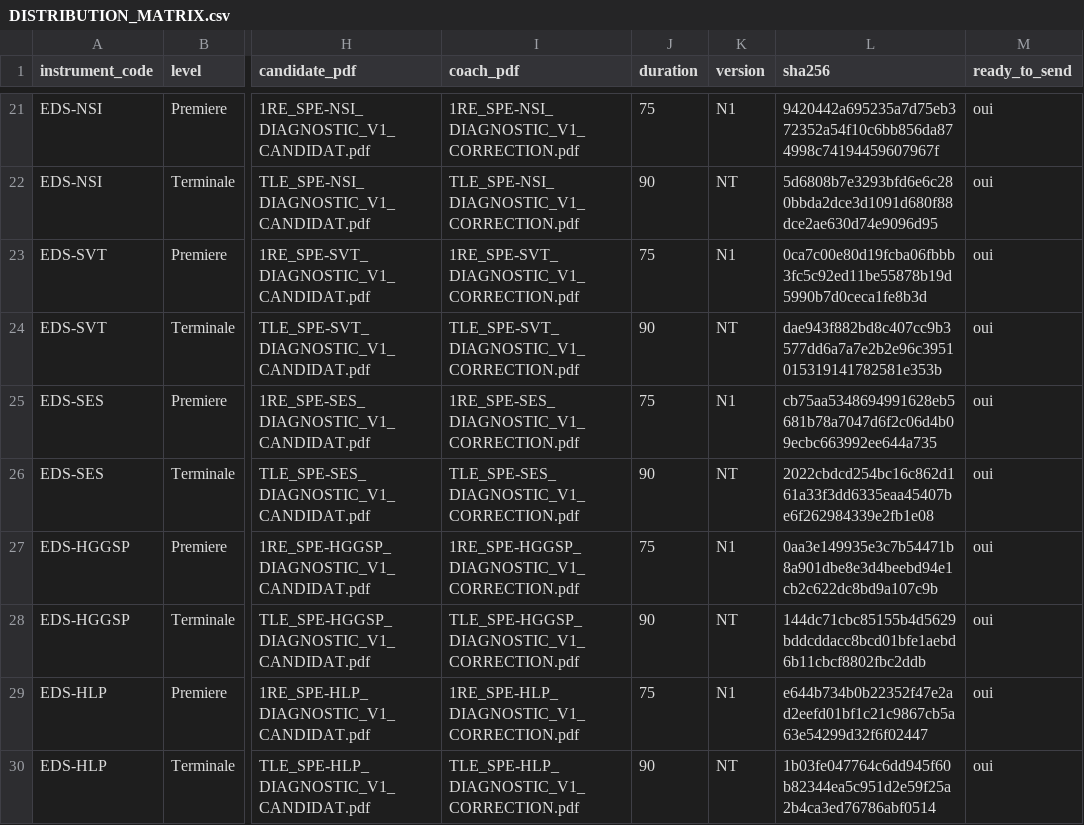
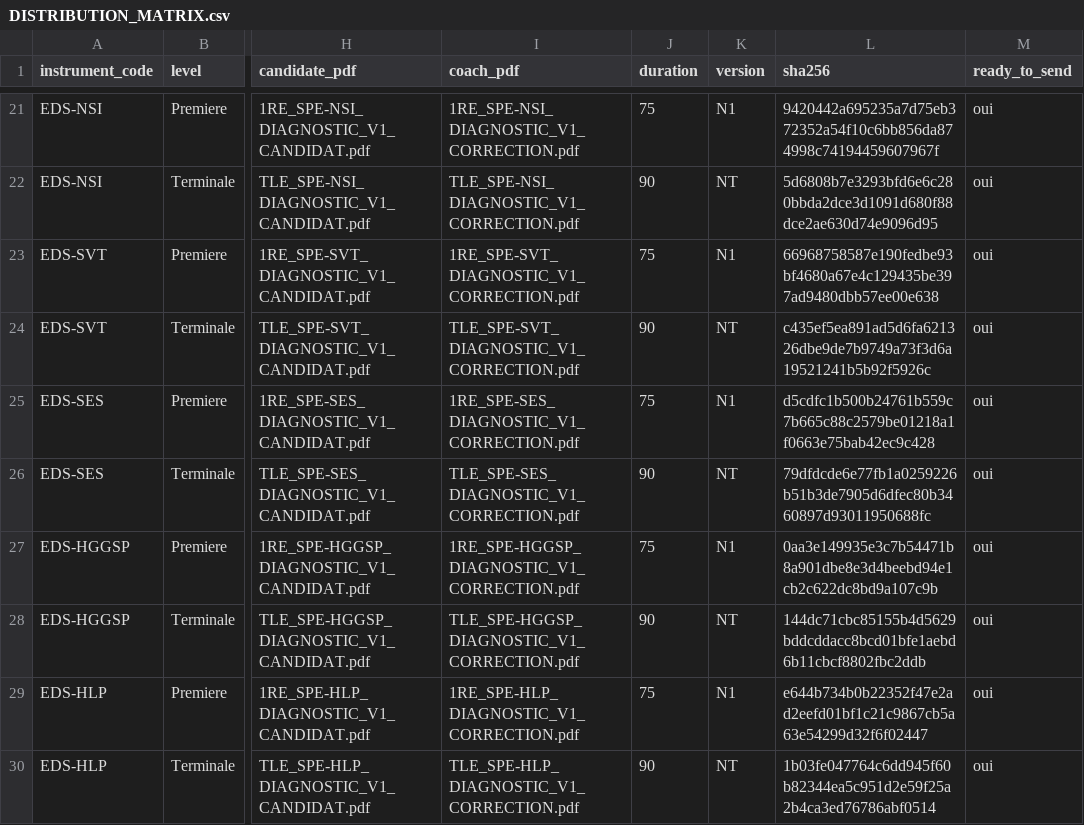
Before and after one commit to cyranoaladin/nexus-project_v0, a CSV file: docs/BILAN_DIAGNOSTIC_CL/DISTRIBUTION_MATRIX.csv, drawn as a sheet; only a part is shown, gaps mark what is left out; the diff covers the shown part only; the diff names each change by its address in the sheet, - before the commit and + after, or states it on an @@ line.

```diff
--- a/docs/BILAN_DIAGNOSTIC_CL/DISTRIBUTION_MATRIX.csv
+++ b/docs/BILAN_DIAGNOSTIC_CL/DISTRIBUTION_MATRIX.csv
-L23 (sha256): 0ca7c00e80d19fcba06fbbb3fc5c92ed11be55878b19d5990b7d0ceca1fe8b3d
+L23 (sha256): 66968758587e190fedbe93bf4680a67e4c129435be397ad9480dbb57ee00e638
-L24 (sha256): dae943f882bd8c407cc9b3577dd6a7a7e2b2e96c3951015319141782581e353b
+L24 (sha256): c435ef5ea891ad5d6fa621326dbe9de7b9749a73f3d6a19521241b5b92f5926c
-L25 (sha256): cb75aa5348694991628eb5681b78a7047d6f2c06d4b09ecbc663992ee644a735
+L25 (sha256): d5cdfc1b500b24761b559c7b665c88c2579be01218a1f0663e75bab42ec9c428
-L26 (sha256): 2022cbdcd254bc16c862d161a33f3dd6335eaa45407be6f262984339e2fb1e08
+L26 (sha256): 79dfdcde6e77fb1a0259226b51b3de7905d6dfec80b3460897d93011950688fc
```
Also changed, not shown: 6 edited cells elsewhere in this file, 5 other files.
